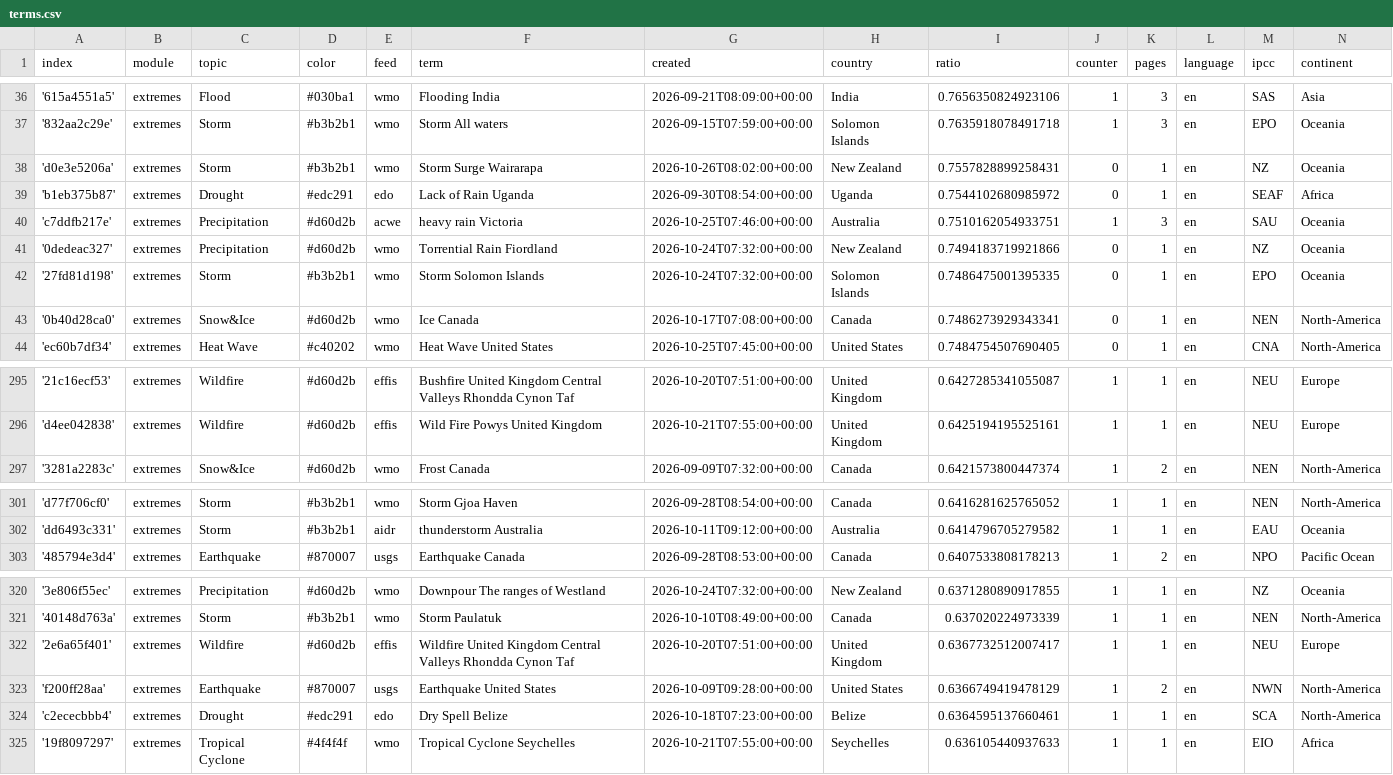
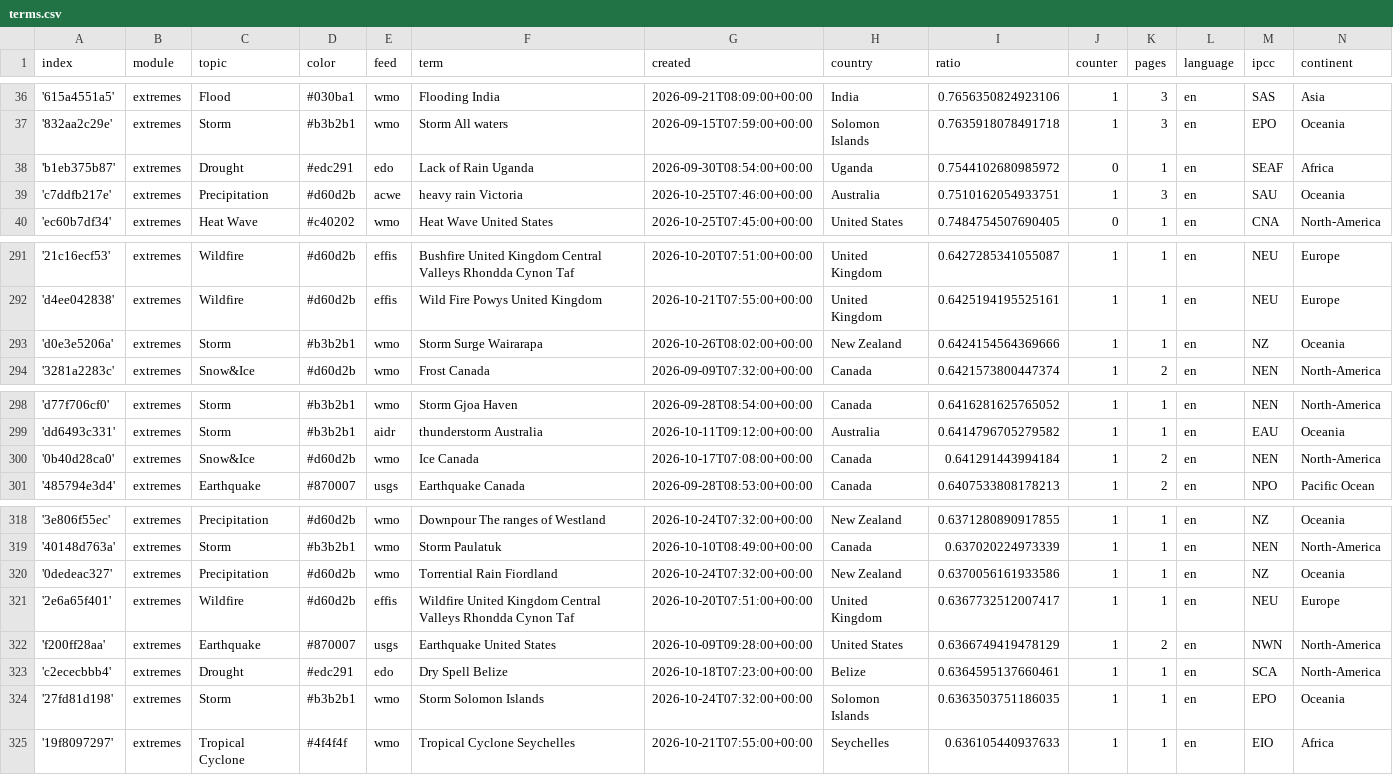
Before and after one commit to picawe-news/englishExtremes, a CSV file: terms.csv, drawn as a sheet; only a part is shown, gaps mark what is left out.

Commit message:
Commit from GitHub Actions (harvest:0.0)

```diff
--- a/terms.csv
+++ b/terms.csv
@@ -37,8 +37,4 @@ index,module,topic,color,feed,term,created,country,ratio,counter,pages,language,
 '832aa2c29e',extremes,Storm,#b3b2b1,wmo,Storm All waters,2026-09-15T07:59:00+00:00,Solomon Islands,0.7635918078491718,1,3,en,EPO,Oceania
-'d0e3e5206a',extremes,Storm,#b3b2b1,wmo,Storm Surge Wairarapa,2026-10-26T08:02:00+00:00,New Zealand,0.7557828899258431,0,1,en,NZ,Oceania
 'b1eb375b87',extremes,Drought,#edc291,edo,Lack of Rain Uganda,2026-09-30T08:54:00+00:00,Uganda,0.7544102680985972,0,1,en,SEAF,Africa
 'c7ddfb217e',extremes,Precipitation,#d60d2b,acwe,heavy rain Victoria,2026-10-25T07:46:00+00:00,Australia,0.7510162054933751,1,3,en,SAU,Oceania
-'0dedeac327',extremes,Precipitation,#d60d2b,wmo,Torrential Rain Fiordland,2026-10-24T07:32:00+00:00,New Zealand,0.7494183719921866,0,1,en,NZ,Oceania
-'27fd81d198',extremes,Storm,#b3b2b1,wmo,Storm Solomon Islands,2026-10-24T07:32:00+00:00,Solomon Islands,0.7486475001395335,0,1,en,EPO,Oceania
-'0b40d28ca0',extremes,Snow&Ice,#d60d2b,wmo,Ice Canada,2026-10-17T07:08:00+00:00,Canada,0.7486273929343341,0,1,en,NEN,North-America
 'ec60b7df34',extremes,Heat Wave,#c40202,wmo,Heat Wave United States,2026-10-25T07:45:00+00:00,United States,0.7484754507690405,0,1,en,CNA,North-America
@@ -296,2 +292,3 @@ index,module,topic,color,feed,term,created,country,ratio,counter,pages,language,
 'd4ee042838',extremes,Wildfire,#d60d2b,effis,Wild Fire Powys United Kingdom,2026-10-21T07:55:00+00:00,United Kingdom,0.6425194195525161,1,1,en,NEU,Europe
+'d0e3e5206a',extremes,Storm,#b3b2b1,wmo,Storm Surge Wairarapa,2026-10-26T08:02:00+00:00,New Zealand,0.6424154564369666,1,1,en,NZ,Oceania
 '3281a2283c',extremes,Snow&Ice,#d60d2b,wmo,Frost Canada,2026-09-09T07:32:00+00:00,Canada,0.6421573800447374,1,2,en,NEN,North-America
@@ -302,2 +299,3 @@ index,module,topic,color,feed,term,created,country,ratio,counter,pages,language,
 'dd6493c331',extremes,Storm,#b3b2b1,aidr,thunderstorm Australia,2026-10-11T09:12:00+00:00,Australia,0.6414796705279582,1,1,en,EAU,Oceania
+'0b40d28ca0',extremes,Snow&Ice,#d60d2b,wmo,Ice Canada,2026-10-17T07:08:00+00:00,Canada,0.641291443994184,1,2,en,NEN,North-America
 '485794e3d4',extremes,Earthquake,#870007,usgs,Earthquake Canada,2026-09-28T08:53:00+00:00,Canada,0.6407533808178213,1,2,en,NPO,Pacific Ocean
@@ -321,2 +319,3 @@ index,module,topic,color,feed,term,created,country,ratio,counter,pages,language,
 '40148d763a',extremes,Storm,#b3b2b1,wmo,Storm Paulatuk,2026-10-10T08:49:00+00:00,Canada,0.637020224973339,1,1,en,NEN,North-America
+'0dedeac327',extremes,Precipitation,#d60d2b,wmo,Torrential Rain Fiordland,2026-10-24T07:32:00+00:00,New Zealand,0.6370056161933586,1,1,en,NZ,Oceania
 '2e6a65f401',extremes,Wildfire,#d60d2b,effis,Wildfire United Kingdom Central Valleys Rhondda Cynon Taf,2026-10-20T07:51:00+00:00,United Kingdom,0.6367732512007417,1,1,en,NEU,Europe
@@ -324,2 +323,3 @@ index,module,topic,color,feed,term,created,country,ratio,counter,pages,language,
 'c2ececbbb4',extremes,Drought,#edc291,edo,Dry Spell Belize,2026-10-18T07:23:00+00:00,Belize,0.6364595137660461,1,1,en,SCA,North-America
+'27fd81d198',extremes,Storm,#b3b2b1,wmo,Storm Solomon Islands,2026-10-24T07:32:00+00:00,Solomon Islands,0.6363503751186035,1,1,en,EPO,Oceania
 '19f8097297',extremes,Tropical Cyclone,#4f4f4f,wmo,Tropical Cyclone Seychelles,2026-10-21T07:55:00+00:00,Seychelles,0.636105440937633,1,1,en,EIO,Africa
```
